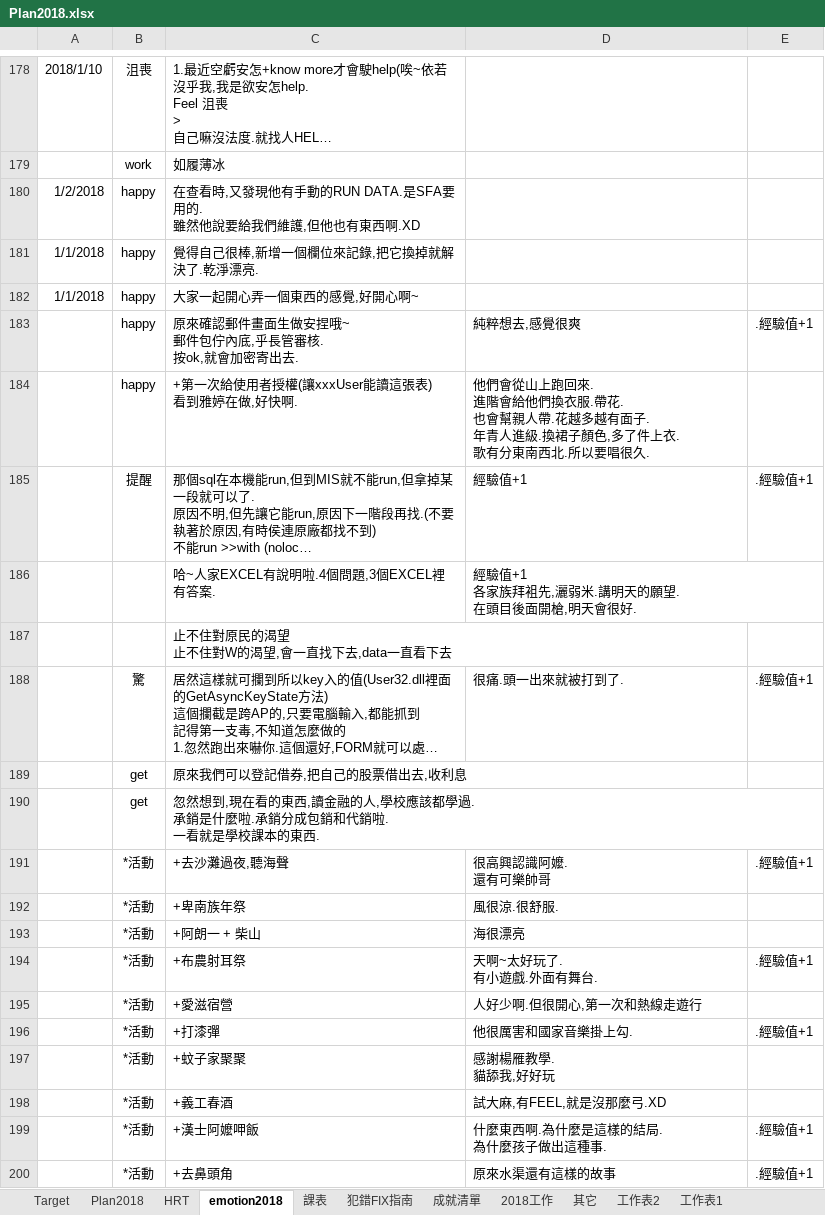
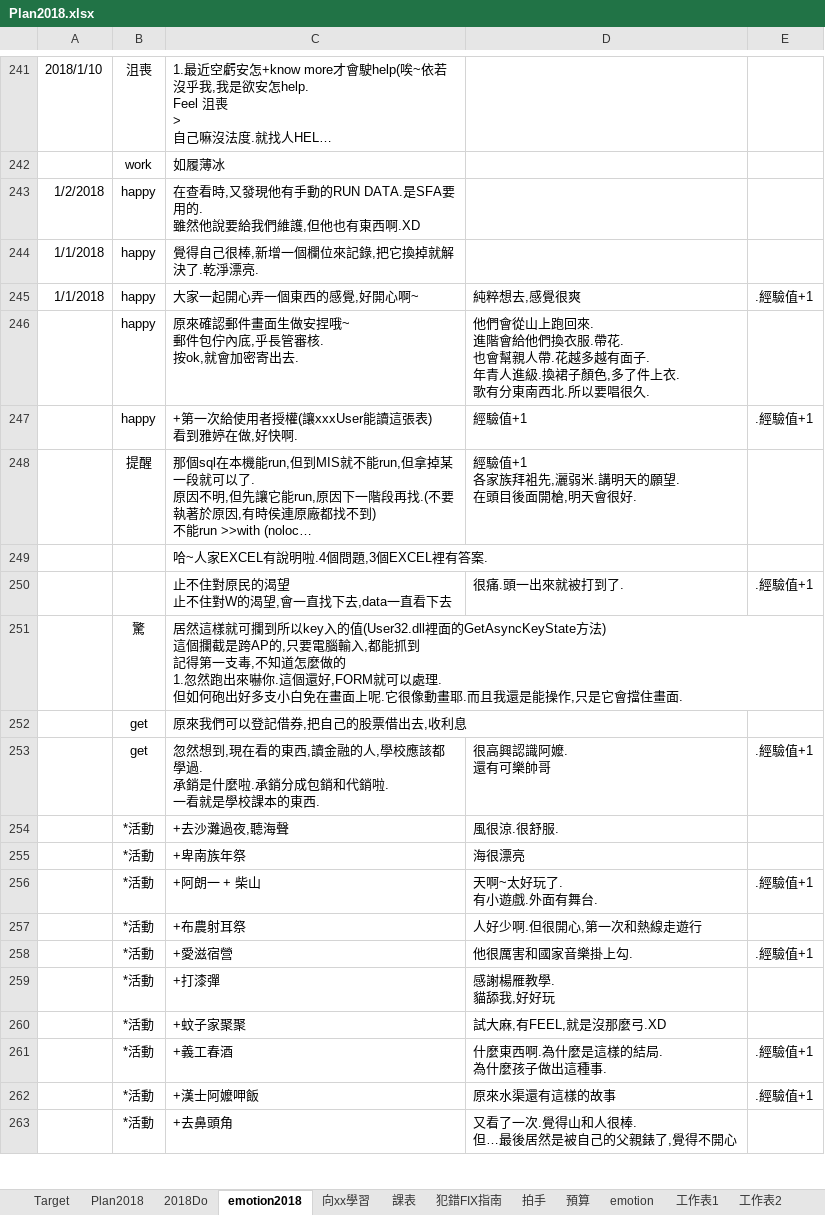
Before and after one commit to Fun33/03-note, an Excel workbook: Plan2018.xlsx, sheet emotion2018, drawn as a sheet; only a part is shown, gaps mark what is left out; long unchanged cells end in …; values as stored, in another font and other column widths than the file's, no borders; addresses are those after the commit; ↵ is a line break in a cell; the diff covers the shown part only; the diff names each change by its address in the sheet, - before the commit and + after, or states it on an @@ line.

```diff
--- a/Plan2018.xlsx (sheet emotion2018)
+++ b/Plan2018.xlsx (sheet emotion2018)
-sheet tab: 成就清單
+sheet tab: 拍手
-sheet tab: 其它
+sheet tab: 預算
@@ sheet tab hidden: HRT @@
-sheet tab: 2018工作
+sheet tab: 2018Do
+sheet tab: 向xx學習
+sheet tab: emotion
@@ sheet tab order changed: Target | Plan2018 | 2018Do | emotion2018 | 向xx學習 | 課表 | 犯錯FIX指南 | 拍手 | 預算 | emotion | 工作表1 | 工作表2 @@
-D245: (empty)
+D245: 純粹想去,感覺很爽
-E245: (empty)
+E245: .經驗值+1
-D246: 純粹想去,感覺很爽
+D246: 他們會從山上跑回來. ↵ 進階會給他們換衣服.帶花. ↵ 也會幫親人帶.花越多越有面子. ↵ 年青人進級.換裙子顏色,多了件上衣. ↵ 歌有分東南西北.所以要唱很久.
-E246: .經驗值+1
+E246: (empty)
-D247: 他們會從山上跑回來. ↵ 進階會給他們換衣服.帶花. ↵ 也會幫親人帶.花越多越有面子. ↵ 年青人進級.換裙子顏色,多了件上衣. ↵ 歌有分東南西北.所以要唱很久.
+D247: 經驗值+1
-E247: (empty)
+E247: .經驗值+1
-D248: 經驗值+1
+D248: 經驗值+1 ↵ 各家族拜袓先,灑弱米.講明天的願望. ↵ 在頭目後面開槍,明天會很好.
-E248: .經驗值+1
+E248: (empty)
-D249: 經驗值+1 ↵ 各家族拜袓先,灑弱米.講明天的願望. ↵ 在頭目後面開槍,明天會很好.
+D249: (empty)
-D250: (empty)
+D250: 很痛.頭一出來就被打到了.
-E250: (empty)
+E250: .經驗值+1
-D251: 很痛.頭一出來就被打到了.
+D251: (empty)
-E251: .經驗值+1
+E251: (empty)
-D253: (empty)
+D253: 很高興認識阿嬤. ↵ 還有可樂帥哥
-E253: (empty)
+E253: .經驗值+1
-D254: 很高興認識阿嬤. ↵ 還有可樂帥哥
+D254: 風很涼.很舒服.
-E254: .經驗值+1
+E254: (empty)
-D255: 風很涼.很舒服.
+D255: 海很漂亮
-D256: 海很漂亮
+D256: 天啊~太好玩了. ↵ 有小遊戲.外面有舞台.
-E256: (empty)
+E256: .經驗值+1
-D257: 天啊~太好玩了. ↵ 有小遊戲.外面有舞台.
+D257: 人好少啊.但很開心,第一次和熱線走遊行
-E257: .經驗值+1
+E257: (empty)
-D258: 人好少啊.但很開心,第一次和熱線走遊行
+D258: 他很厲害和國家音樂掛上勾.
-E258: (empty)
+E258: .經驗值+1
-D259: 他很厲害和國家音樂掛上勾.
+D259: 感謝楊雁教學. ↵ 貓舔我,好好玩
-E259: .經驗值+1
+E259: (empty)
-D260: 感謝楊雁教學. ↵ 貓舔我,好好玩
+D260: 試大麻,有FEEL,就是沒那麼弓.XD
-D261: 試大麻,有FEEL,就是沒那麼弓.XD
+D261: 什麼東西啊.為什麼是這樣的結局. ↵ 為什麼孩子做出這種事.
-E261: (empty)
+E261: .經驗值+1
-D262: 什麼東西啊.為什麼是這樣的結局. ↵ 為什麼孩子做出這種事.
+D262: 原來水渠還有這樣的故事
-D263: 原來水渠還有這樣的故事
+D263: 又看了一次.覺得山和人很棒. ↵ 但…最後居然是被自己的父親錶了,覺得不開心
-E263: .經驗值+1
+E263: (empty)
```
Also changed, not shown: 63 added rows, 30 edited cells and cell formats elsewhere in this sheet, sheet 拍手, sheet Plan2018, sheet Target, sheet 工作表2, sheet 預算, sheet 犯錯FIX指南, 2 more sheets, other sheet tabs, formulas that keep their value.
